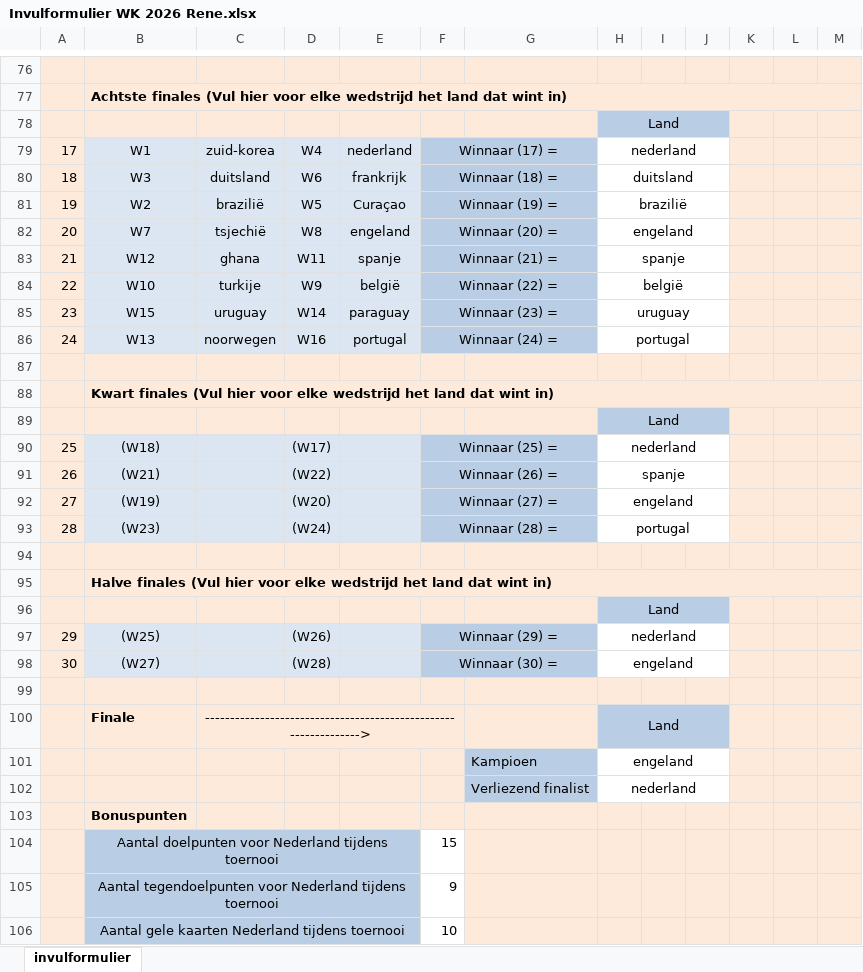
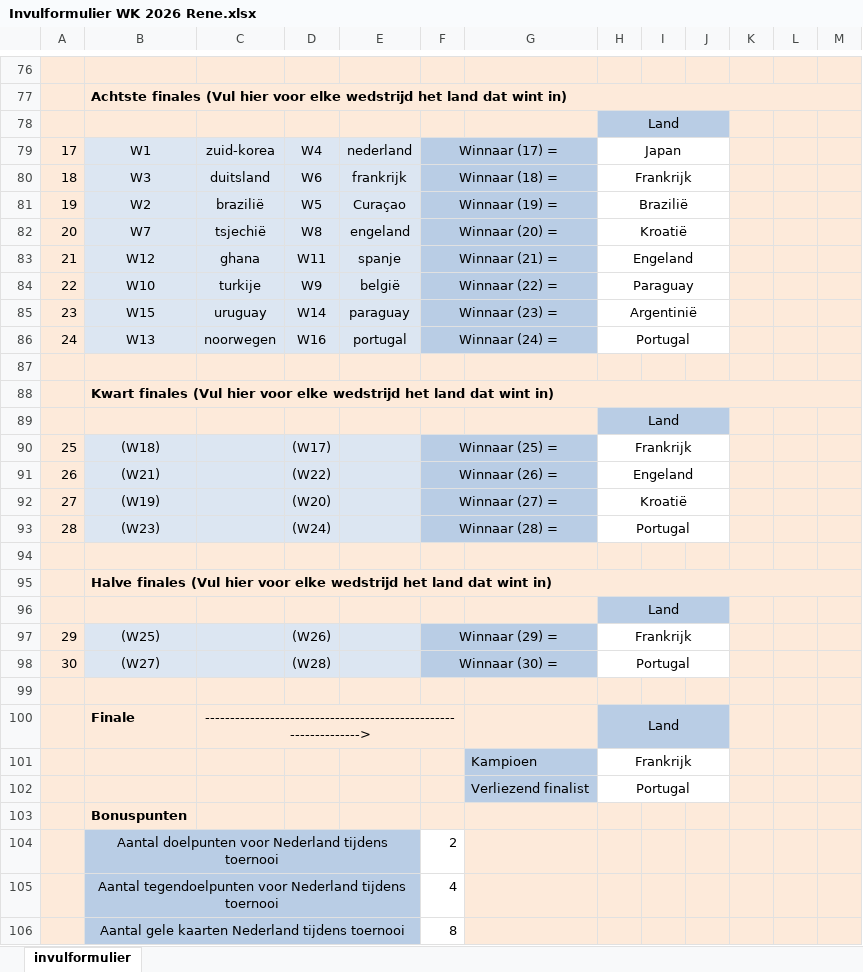
Before and after one commit to Apekaas/wk26-poule-wpcombogokspelsyndicaatbv, an Excel workbook: formulieren/Invulformulier WK 2026 Rene.xlsx, sheet invulformulier, drawn as a sheet; only a part is shown, gaps mark what is left out; values as stored, in another font and other column widths than the file's, no borders; the diff covers the shown part only; the diff names each change by its address in the sheet, - before the commit and + after, or states it on an @@ line.

```diff
--- a/formulieren/Invulformulier WK 2026 Rene.xlsx (sheet invulformulier)
+++ b/formulieren/Invulformulier WK 2026 Rene.xlsx (sheet invulformulier)
-H79: nederland
+H79: Japan
-H80: duitsland
+H80: Frankrijk
-H81: brazilië
+H81: Brazilië
-H82: engeland
+H82: Kroatië
-H83: spanje
+H83: Engeland
-H84: belgië
+H84: Paraguay
-H85: uruguay
+H85: Argentinië
-H86: portugal
+H86: Portugal
-H90: nederland
+H90: Frankrijk
-H91: spanje
+H91: Engeland
-H92: engeland
+H92: Kroatië
-H93: portugal
+H93: Portugal
-H97: nederland
+H97: Frankrijk
-H98: engeland
+H98: Portugal
-H101: engeland
+H101: Frankrijk
-H102: nederland
+H102: Portugal
-F104: 15
+F104: 2
-F105: 9
+F105: 4
-F106: 10
+F106: 8
```
Also changed, not shown: 63 edited cells elsewhere in this sheet, 3 other files.
